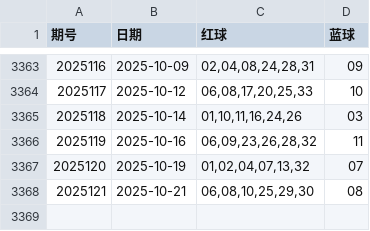
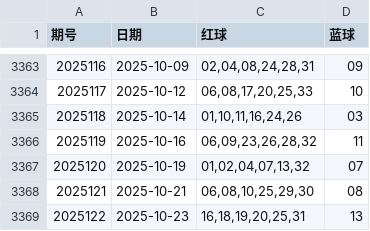
Before and after one commit to zmbksyyr/ssq, a CSV file: shuangseqiu.csv, drawn as a sheet; only a part is shown, gaps mark what is left out.

```diff
--- a/shuangseqiu.csv
+++ b/shuangseqiu.csv
@@ -3368 +3368,2 @@
 2025121,2025-10-21,"06,08,10,25,29,30",08
+2025122,2025-10-23,"16,18,19,20,25,31",13
```
Also changed, not shown: 4 other files.
